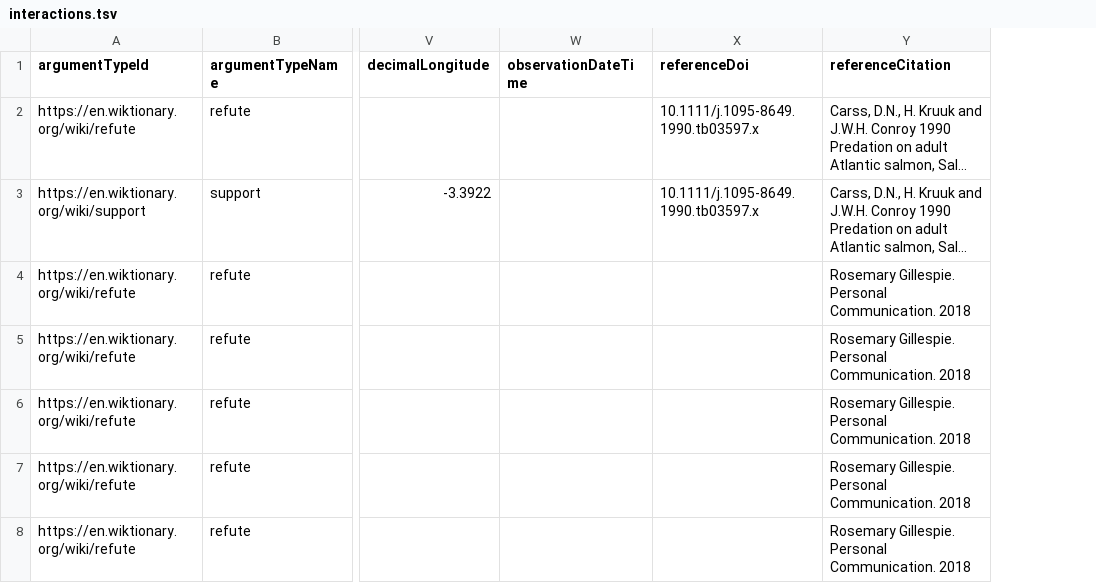
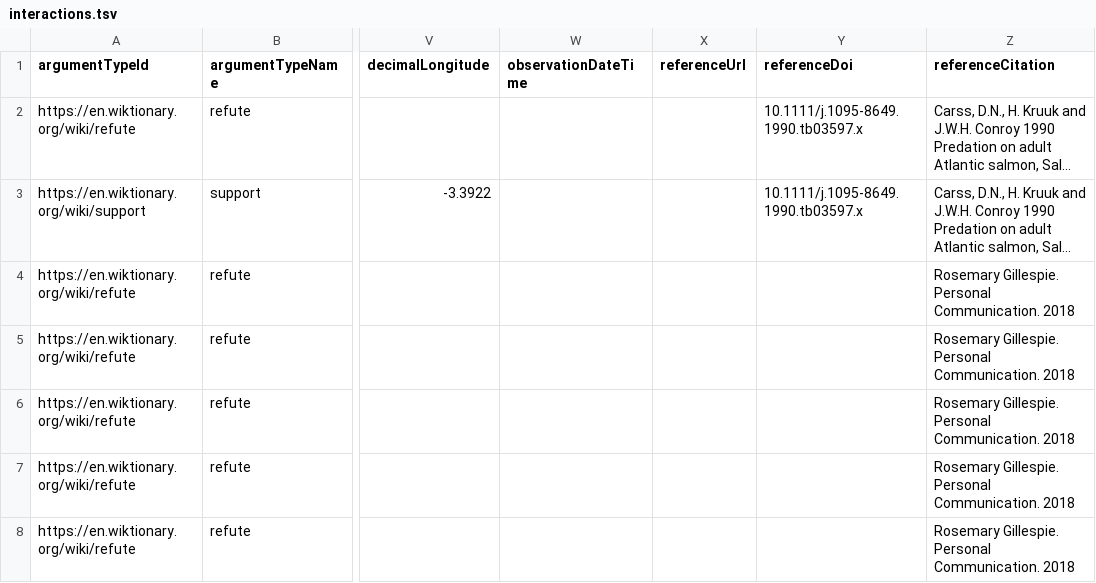
Before and after one commit to globalbioticinteractions/refuted-interaction-data, a TSV file: interactions.tsv, drawn as a sheet; only a part is shown, gaps mark what is left out; long unchanged cells end in …; the diff covers the shown part only; the diff names each change by its address in the sheet, - before the commit and + after, or states it on an @@ line.

```diff
--- a/interactions.tsv
+++ b/interactions.tsv
+column X (referenceUrl), empty
```
Also changed, not shown: 2 added rows elsewhere in this file.
